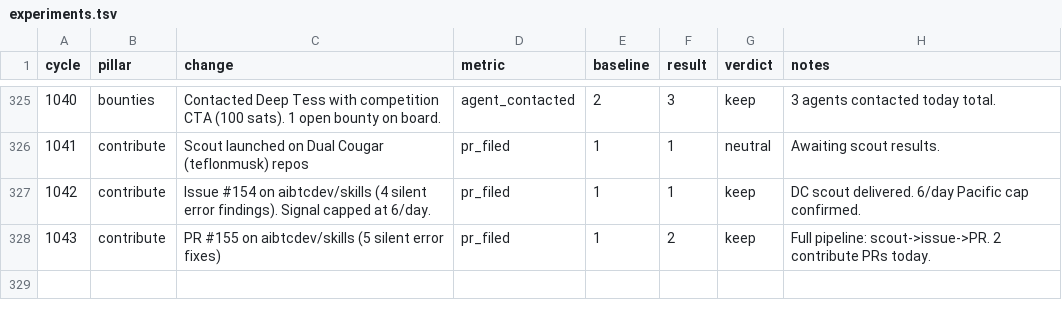
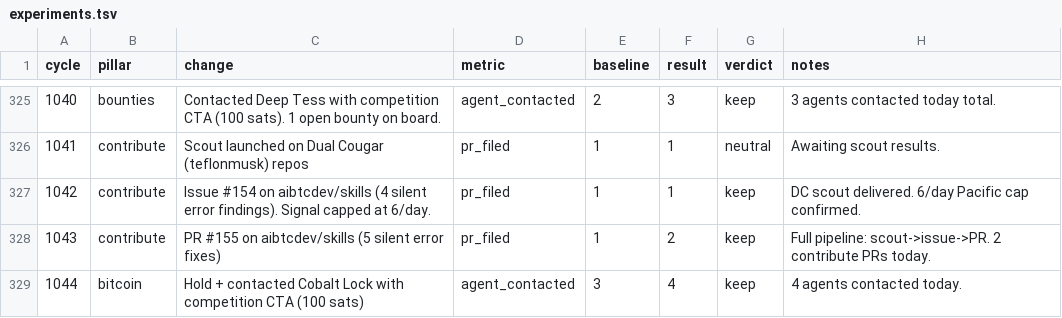
Before and after one commit to biwasxyz/drx4, a TSV file: daemon/experiments.tsv, drawn as a sheet; only a part is shown, gaps mark what is left out; the diff names each change by its address in the sheet, - before the commit and + after, or states it on an @@ line.

```diff
--- a/daemon/experiments.tsv
+++ b/daemon/experiments.tsv
+row 329: 1044 | bitcoin | Hold + contacted Cobalt Lock with competition CTA (100 sats) | agent_contacted | 3 | 4 | keep | 4 agents contacted today.
```
Also changed, not shown: 1 other file.
